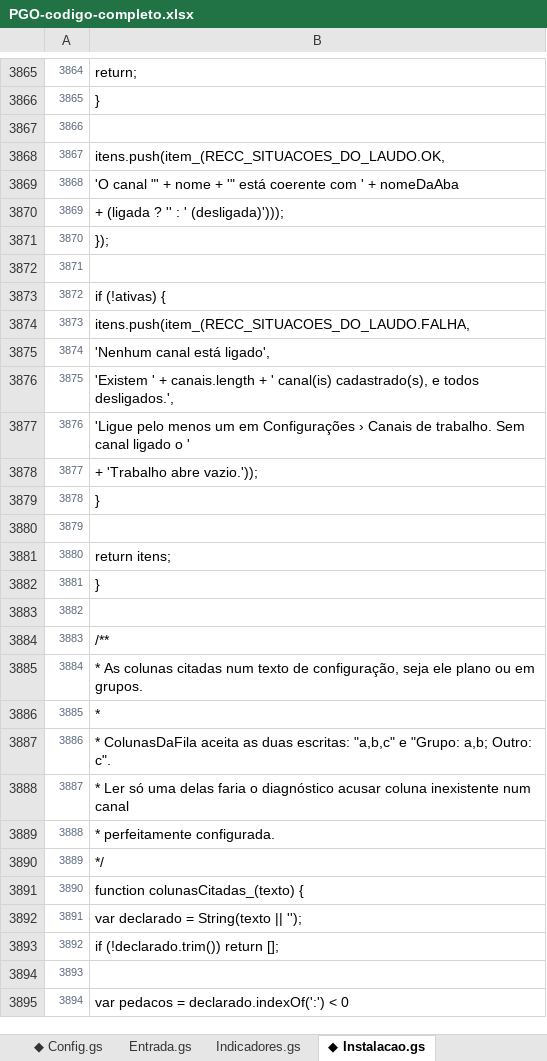
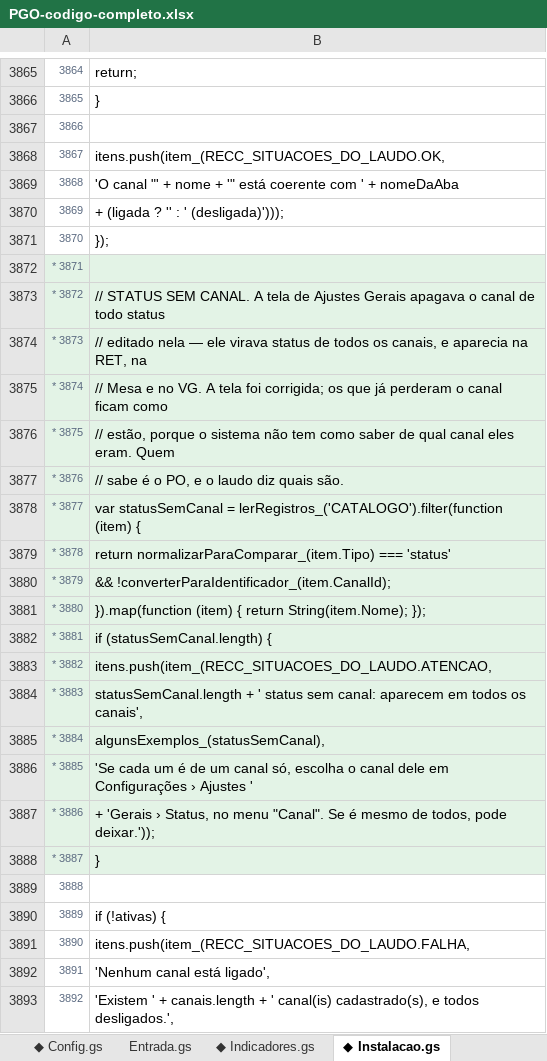
Before and after one commit to IagoPelitero/pgo_prisma_gestao_operacional_google_planilhas, an Excel workbook: Evolucao/pacote/PGO-codigo-completo.xlsx, sheet ◆ Instalacao.gs, drawn as a sheet; only a part is shown, gaps mark what is left out; the shorter side is filled out with more unchanged rows; values as stored, in another font and other column widths than the file's, no borders; the diff names each change by its address in the sheet, - before the commit and + after, or states it on an @@ line.

```diff
--- a/Evolucao/pacote/PGO-codigo-completo.xlsx (sheet ◆ Instalacao.gs)
+++ b/Evolucao/pacote/PGO-codigo-completo.xlsx (sheet ◆ Instalacao.gs)
-sheet tab: Indicadores.gs
+sheet tab: ◆ Indicadores.gs
@@ column A renumbered from row 3872 down @@
-A3872:B3872 fill: none
+A3872:B3872 fill: #E3F3E6
+row 3873: * 3872 | // STATUS SEM CANAL. A tela de Ajustes Gerais apagava o canal de todo status
+row 3874: * 3873 | // editado nela — ele virava status de todos os canais, e aparecia na RET, na
+row 3875: * 3874 | // Mesa e no VG. A tela foi corrigida; os que já perderam o canal ficam como
+row 3876: * 3875 | // estão, porque o sistema não tem como saber de qual canal eles eram. Quem
+row 3877: * 3876 | // sabe é o PO, e o laudo diz quais são.
+row 3878: * 3877 | var statusSemCanal = lerRegistros_('CATALOGO').filter(function (item) {
+row 3879: * 3878 | return normalizarParaComparar_(item.Tipo) === 'status'
+row 3880: * 3879 | && !converterParaIdentificador_(item.CanalId);
+row 3881: * 3880 | }).map(function (item) { return String(item.Nome); });
+row 3882: * 3881 | if (statusSemCanal.length) {
+row 3883: * 3882 | itens.push(item_(RECC_SITUACOES_DO_LAUDO.ATENCAO,
+row 3884: * 3883 | statusSemCanal.length + ' status sem canal: aparecem em todos os canais',
+row 3885: * 3884 | algunsExemplos_(statusSemCanal),
+row 3886: * 3885 | 'Se cada um é de um canal só, escolha o canal dele em Configurações › Ajustes '
+row 3887: * 3886 | + 'Gerais › Status, no menu "Canal". Se é mesmo de todos, pode deixar.'));
+row 3888: * 3887 | }
+row 3889: 3888
```
Also changed, not shown: sheet ◆ Config.gs, sheet ◆ Configuracoes.html, sheet ◆ Casos.gs, sheet ◆ Indicadores.gs, sheet ◆ Base.gs, sheet ◆ Comuns.html, 3 more sheets, other sheet tabs, Evolucao/pacote/PGO-codigo-ANTES.xlsx, 23 other files.
